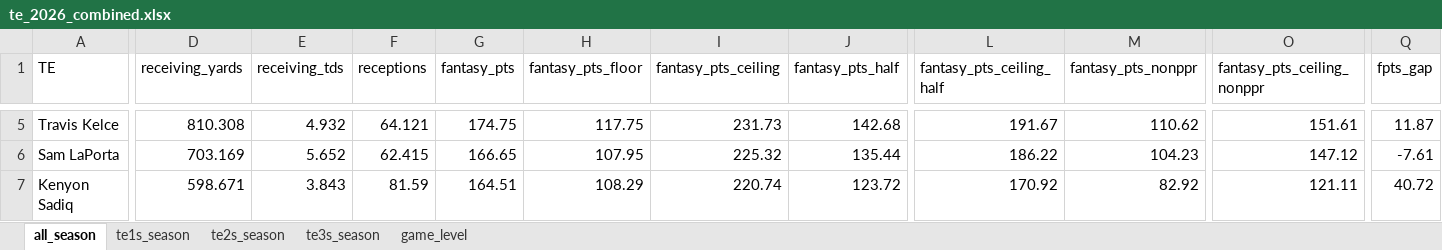
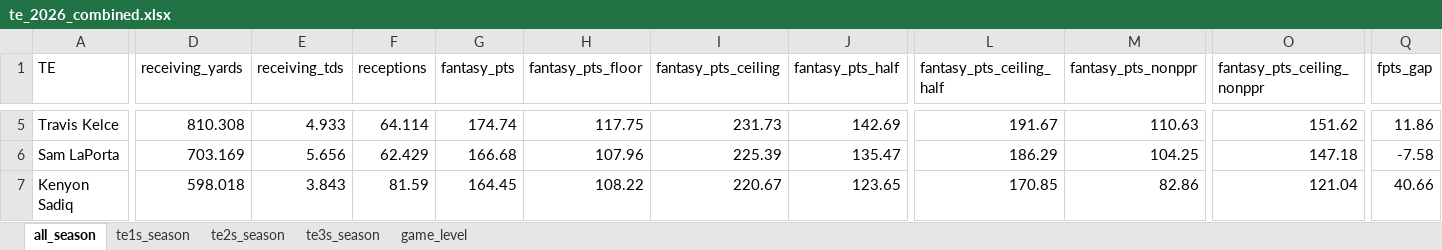
Before and after one commit to egomaniacsfantasy/lineup-lab, an Excel workbook: projections/te_2026_combined.xlsx, sheet all_season, drawn as a sheet; only a part is shown, gaps mark what is left out; values as stored, in another font and other column widths than the file's, no borders; the diff covers the shown part only; the diff names each change by its address in the sheet, - before the commit and + after, or states it on an @@ line.

```diff
--- a/projections/te_2026_combined.xlsx (sheet all_season)
+++ b/projections/te_2026_combined.xlsx (sheet all_season)
-E5 (receiving_tds): 4.932
+E5 (receiving_tds): 4.933
-F5 (receptions): 64.121
+F5 (receptions): 64.114
-G5 (fantasy_pts): 174.75
+G5 (fantasy_pts): 174.74
-J5 (fantasy_pts_half): 142.68
+J5 (fantasy_pts_half): 142.69
-M5 (fantasy_pts_nonppr): 110.62
+M5 (fantasy_pts_nonppr): 110.63
-O5 (fantasy_pts_ceiling_nonppr): 151.61
+O5 (fantasy_pts_ceiling_nonppr): 151.62
-Q5 (fpts_gap): 11.87
+Q5 (fpts_gap): 11.86
-E6 (receiving_tds): 5.652
+E6 (receiving_tds): 5.656
-F6 (receptions): 62.415
+F6 (receptions): 62.429
-G6 (fantasy_pts): 166.65
+G6 (fantasy_pts): 166.68
-H6 (fantasy_pts_floor): 107.95
+H6 (fantasy_pts_floor): 107.96
-I6 (fantasy_pts_ceiling): 225.32
+I6 (fantasy_pts_ceiling): 225.39
-J6 (fantasy_pts_half): 135.44
+J6 (fantasy_pts_half): 135.47
-L6 (fantasy_pts_ceiling_half): 186.22
+L6 (fantasy_pts_ceiling_half): 186.29
-M6 (fantasy_pts_nonppr): 104.23
+M6 (fantasy_pts_nonppr): 104.25
-O6 (fantasy_pts_ceiling_nonppr): 147.12
+O6 (fantasy_pts_ceiling_nonppr): 147.18
-Q6 (fpts_gap): -7.61
+Q6 (fpts_gap): -7.58
-D7 (receiving_yards): 598.671
+D7 (receiving_yards): 598.018
-G7 (fantasy_pts): 164.51
+G7 (fantasy_pts): 164.45
-H7 (fantasy_pts_floor): 108.29
+H7 (fantasy_pts_floor): 108.22
-I7 (fantasy_pts_ceiling): 220.74
+I7 (fantasy_pts_ceiling): 220.67
-J7 (fantasy_pts_half): 123.72
+J7 (fantasy_pts_half): 123.65
-L7 (fantasy_pts_ceiling_half): 170.92
+L7 (fantasy_pts_ceiling_half): 170.85
-M7 (fantasy_pts_nonppr): 82.92
+M7 (fantasy_pts_nonppr): 82.86
-O7 (fantasy_pts_ceiling_nonppr): 121.11
+O7 (fantasy_pts_ceiling_nonppr): 121.04
-Q7 (fpts_gap): 40.72
+Q7 (fpts_gap): 40.66
```
Also changed, not shown: 10 added rows, 10 removed rows and 605 edited cells elsewhere in this sheet, sheet game_level, sheet te2s_season, sheet te3s_season, sheet te1s_season.
